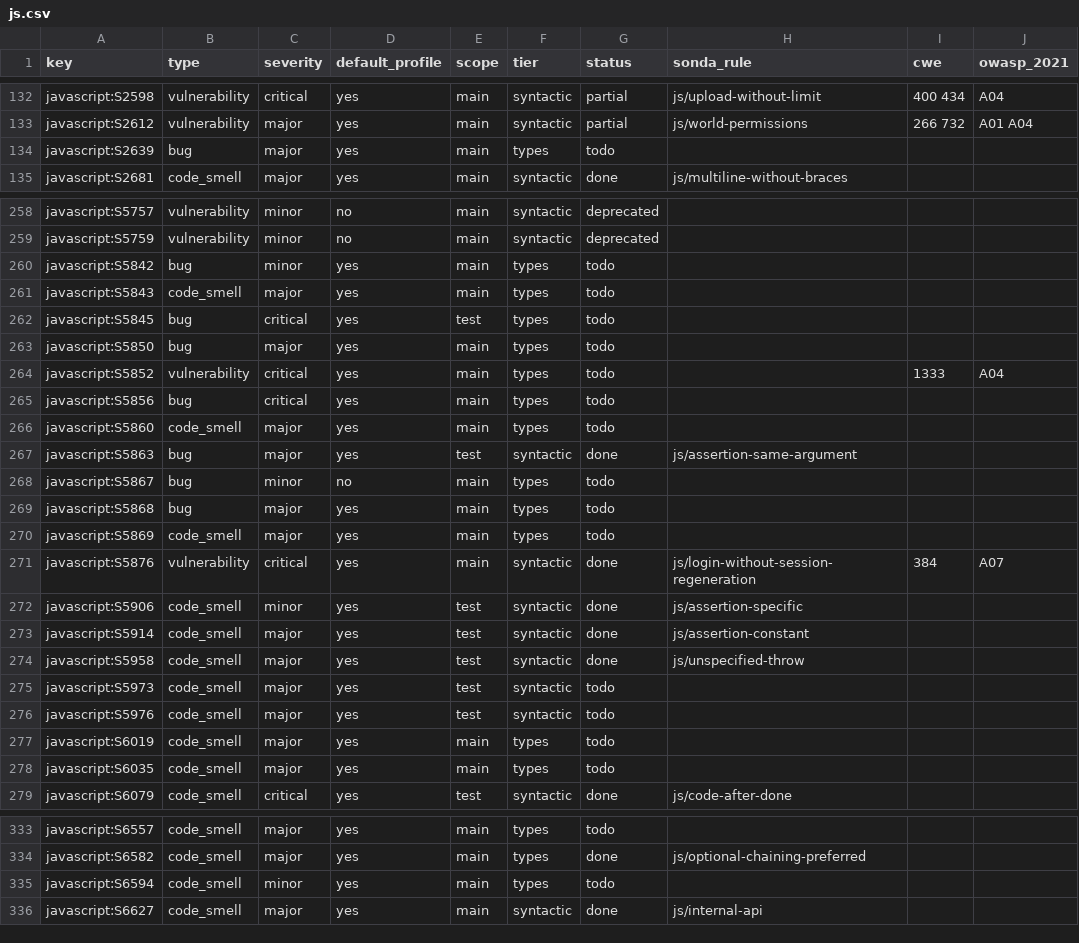
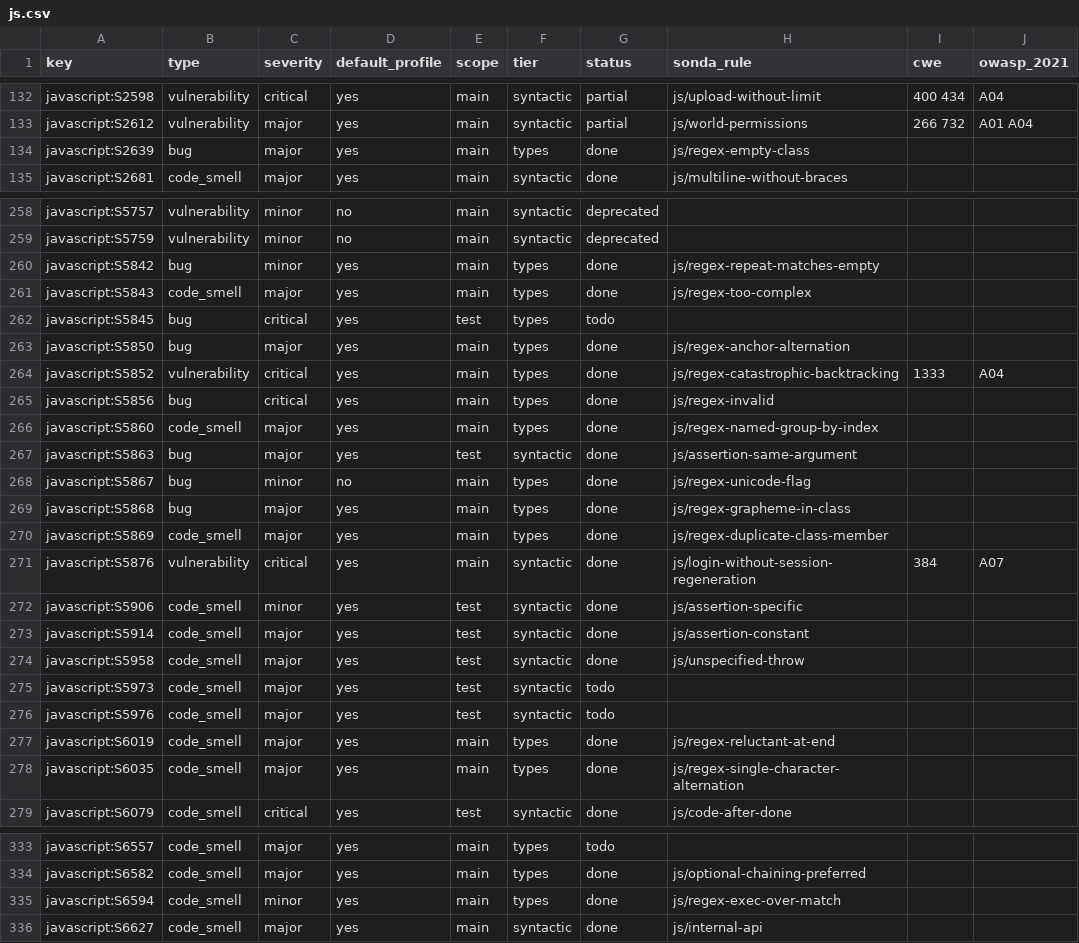
Before and after one commit to lvaoliveira/sonda, a CSV file: docs/sonar-parity/js.csv, drawn as a sheet; only a part is shown, gaps mark what is left out; the diff covers the shown part only.

Commit message:
feat: regular-expression rules for JavaScript and TypeScript (batch 25)
A JavaScript dialect for the regex layer (named groups, lookbehind, the u
flag and property escapes, legacy octal and identity escapes) and 21 rules
that read regex literals and new RegExp calls: invalid patterns, empty
groups and alternatives, classes, backtracking, complexity, replacement
groups and String.match against RegExp.exec.

```diff
--- a/docs/sonar-parity/js.csv
+++ b/docs/sonar-parity/js.csv
@@ -133,3 +133,3 @@ javascript:S2598,vulnerability,critical,yes,main,syntactic,partial,js/upload-wit
 javascript:S2612,vulnerability,major,yes,main,syntactic,partial,js/world-permissions,266 732,A01 A04
-javascript:S2639,bug,major,yes,main,types,todo,,,
+javascript:S2639,bug,major,yes,main,types,done,js/regex-empty-class,,
 javascript:S2681,code_smell,major,yes,main,syntactic,done,js/multiline-without-braces,,
@@ -259,13 +259,13 @@ javascript:S5757,vulnerability,minor,no,main,syntactic,deprecated,,,
 javascript:S5759,vulnerability,minor,no,main,syntactic,deprecated,,,
-javascript:S5842,bug,minor,yes,main,types,todo,,,
-javascript:S5843,code_smell,major,yes,main,types,todo,,,
+javascript:S5842,bug,minor,yes,main,types,done,js/regex-repeat-matches-empty,,
+javascript:S5843,code_smell,major,yes,main,types,done,js/regex-too-complex,,
 javascript:S5845,bug,critical,yes,test,types,todo,,,
-javascript:S5850,bug,major,yes,main,types,todo,,,
-javascript:S5852,vulnerability,critical,yes,main,types,todo,,1333,A04
-javascript:S5856,bug,critical,yes,main,types,todo,,,
-javascript:S5860,code_smell,major,yes,main,types,todo,,,
+javascript:S5850,bug,major,yes,main,types,done,js/regex-anchor-alternation,,
+javascript:S5852,vulnerability,critical,yes,main,types,done,js/regex-catastrophic-backtracking,1333,A04
+javascript:S5856,bug,critical,yes,main,types,done,js/regex-invalid,,
+javascript:S5860,code_smell,major,yes,main,types,done,js/regex-named-group-by-index,,
 javascript:S5863,bug,major,yes,test,syntactic,done,js/assertion-same-argument,,
-javascript:S5867,bug,minor,no,main,types,todo,,,
-javascript:S5868,bug,major,yes,main,types,todo,,,
-javascript:S5869,code_smell,major,yes,main,types,todo,,,
+javascript:S5867,bug,minor,no,main,types,done,js/regex-unicode-flag,,
+javascript:S5868,bug,major,yes,main,types,done,js/regex-grapheme-in-class,,
+javascript:S5869,code_smell,major,yes,main,types,done,js/regex-duplicate-class-member,,
 javascript:S5876,vulnerability,critical,yes,main,syntactic,done,js/login-without-session-regeneration,384,A07
@@ -276,4 +276,4 @@ javascript:S5973,code_smell,major,yes,test,syntactic,todo,,,
 javascript:S5976,code_smell,major,yes,test,syntactic,todo,,,
-javascript:S6019,code_smell,major,yes,main,types,todo,,,
-javascript:S6035,code_smell,major,yes,main,types,todo,,,
+javascript:S6019,code_smell,major,yes,main,types,done,js/regex-reluctant-at-end,,
+javascript:S6035,code_smell,major,yes,main,types,done,js/regex-single-character-alternation,,
 javascript:S6079,code_smell,critical,yes,test,syntactic,done,js/code-after-done,,
@@ -334,3 +334,3 @@ javascript:S6557,code_smell,major,yes,main,types,todo,,,
 javascript:S6582,code_smell,major,yes,main,types,done,js/optional-chaining-preferred,,
-javascript:S6594,code_smell,minor,yes,main,types,todo,,,
+javascript:S6594,code_smell,minor,yes,main,types,done,js/regex-exec-over-match,,
 javascript:S6627,code_smell,major,yes,main,syntactic,done,js/internal-api,,
```
Also changed, not shown: 16 edited cells elsewhere in this file, docs/sonar-parity/ts.csv, 8 other files.
